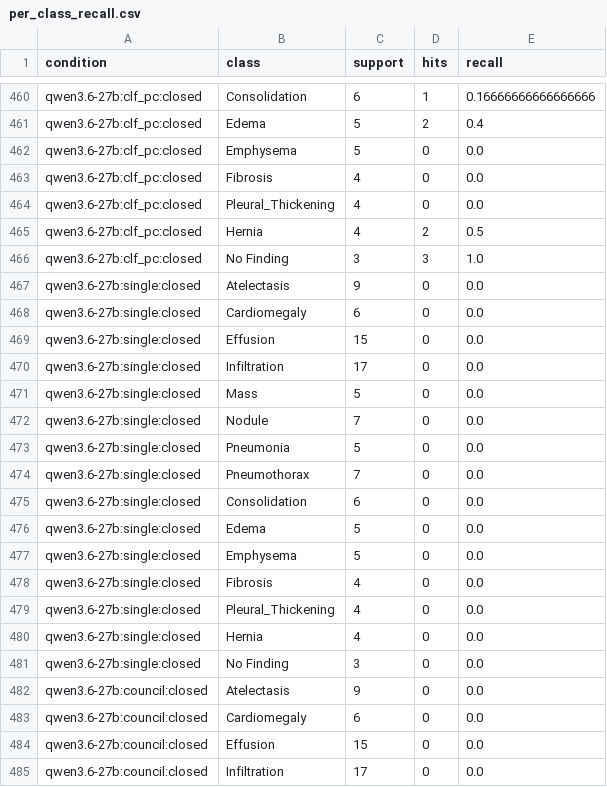
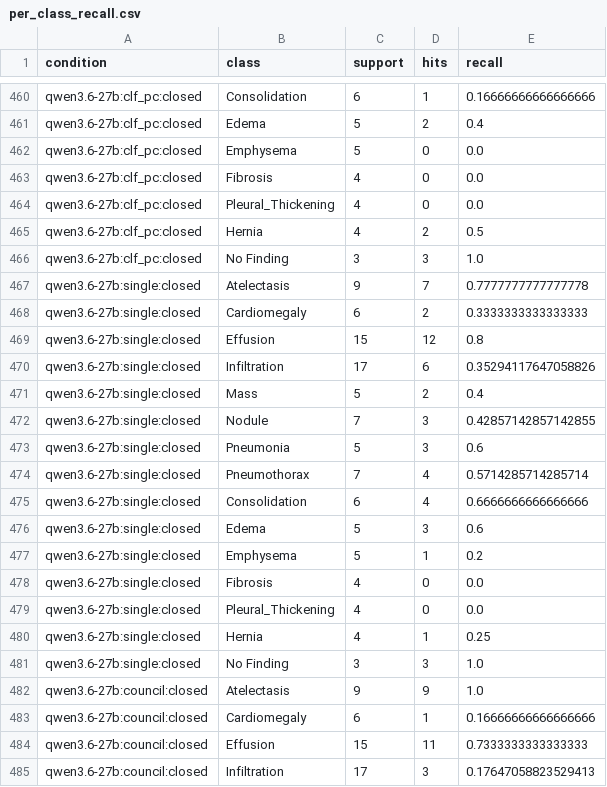
Before and after one commit to CodeWracker/AgentXray, a CSV file: analysis/exp1/per_class_recall.csv, drawn as a sheet; only a part is shown, gaps mark what is left out; the diff covers the shown part only.

```diff
--- a/analysis/exp1/per_class_recall.csv
+++ b/analysis/exp1/per_class_recall.csv
@@ -466,20 +466,20 @@ qwen3.6-27b:clf_pc:closed,Hernia,4,2,0.5
 qwen3.6-27b:clf_pc:closed,No Finding,3,3,1.0
-qwen3.6-27b:single:closed,Atelectasis,9,0,0.0
-qwen3.6-27b:single:closed,Cardiomegaly,6,0,0.0
-qwen3.6-27b:single:closed,Effusion,15,0,0.0
-qwen3.6-27b:single:closed,Infiltration,17,0,0.0
-qwen3.6-27b:single:closed,Mass,5,0,0.0
-qwen3.6-27b:single:closed,Nodule,7,0,0.0
-qwen3.6-27b:single:closed,Pneumonia,5,0,0.0
-qwen3.6-27b:single:closed,Pneumothorax,7,0,0.0
-qwen3.6-27b:single:closed,Consolidation,6,0,0.0
-qwen3.6-27b:single:closed,Edema,5,0,0.0
-qwen3.6-27b:single:closed,Emphysema,5,0,0.0
+qwen3.6-27b:single:closed,Atelectasis,9,7,0.7777777777777778
+qwen3.6-27b:single:closed,Cardiomegaly,6,2,0.3333333333333333
+qwen3.6-27b:single:closed,Effusion,15,12,0.8
+qwen3.6-27b:single:closed,Infiltration,17,6,0.35294117647058826
+qwen3.6-27b:single:closed,Mass,5,2,0.4
+qwen3.6-27b:single:closed,Nodule,7,3,0.42857142857142855
+qwen3.6-27b:single:closed,Pneumonia,5,3,0.6
+qwen3.6-27b:single:closed,Pneumothorax,7,4,0.5714285714285714
+qwen3.6-27b:single:closed,Consolidation,6,4,0.6666666666666666
+qwen3.6-27b:single:closed,Edema,5,3,0.6
+qwen3.6-27b:single:closed,Emphysema,5,1,0.2
 qwen3.6-27b:single:closed,Fibrosis,4,0,0.0
 qwen3.6-27b:single:closed,Pleural_Thickening,4,0,0.0
-qwen3.6-27b:single:closed,Hernia,4,0,0.0
-qwen3.6-27b:single:closed,No Finding,3,0,0.0
-qwen3.6-27b:council:closed,Atelectasis,9,0,0.0
-qwen3.6-27b:council:closed,Cardiomegaly,6,0,0.0
-qwen3.6-27b:council:closed,Effusion,15,0,0.0
-qwen3.6-27b:council:closed,Infiltration,17,0,0.0
+qwen3.6-27b:single:closed,Hernia,4,1,0.25
+qwen3.6-27b:single:closed,No Finding,3,3,1.0
+qwen3.6-27b:council:closed,Atelectasis,9,9,1.0
+qwen3.6-27b:council:closed,Cardiomegaly,6,1,0.16666666666666666
+qwen3.6-27b:council:closed,Effusion,15,11,0.7333333333333333
+qwen3.6-27b:council:closed,Infiltration,17,3,0.17647058823529413
```
Also changed, not shown: 106 edited cells elsewhere in this file, analysis/exp1/paired_differences.csv, analysis/exp1/summary.csv, 13 other files.
